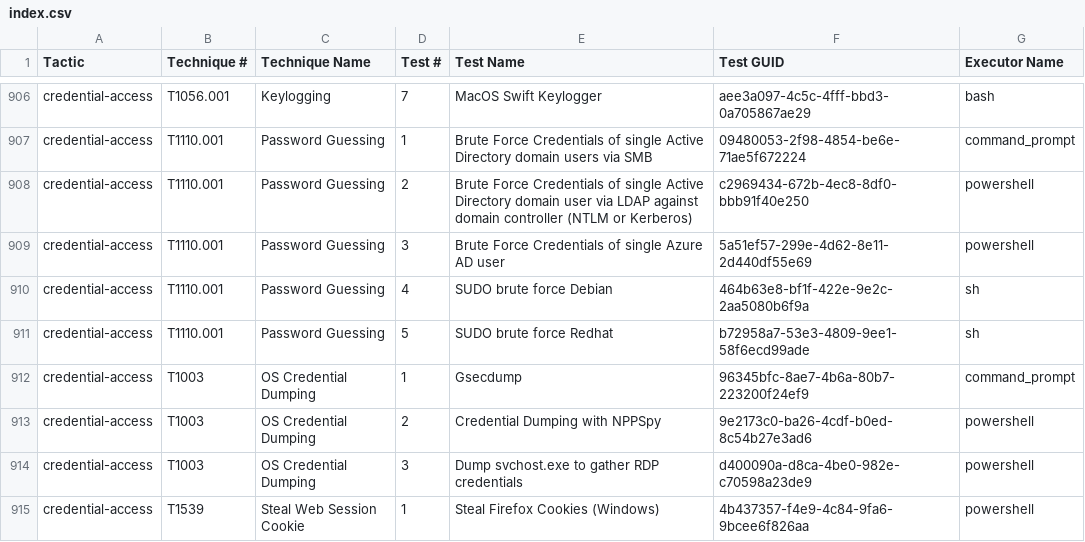
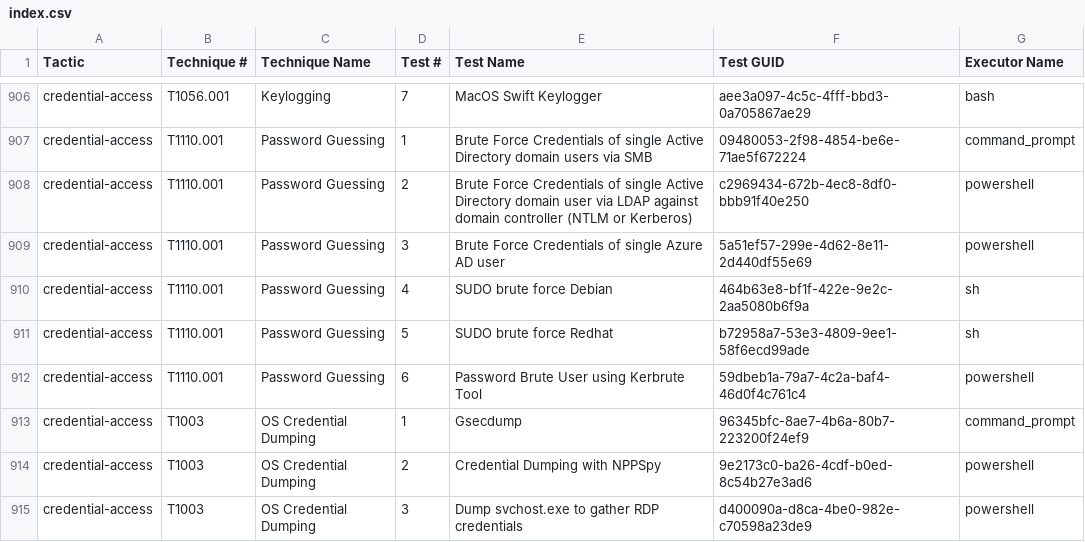
Before and after one commit to redcanaryco/atomic-red-team, a CSV file: atomics/Indexes/Indexes-CSV/index.csv, drawn as a sheet; only a part is shown, gaps mark what is left out; the shorter side is filled out with more unchanged rows; the diff names each change by its address in the sheet, - before the commit and + after, or states it on an @@ line.

```diff
--- a/atomics/Indexes/Indexes-CSV/index.csv
+++ b/atomics/Indexes/Indexes-CSV/index.csv
+row 912: credential-access | T1110.001 | Password Guessing | 6 | Password Brute User using Kerbrute Tool | 59dbeb1a-79a7-4c2a-baf4-46d0f4c761c4 | powershell
```
Also changed, not shown: atomics/Indexes/Indexes-CSV/windows-index.csv, 6 other files.
